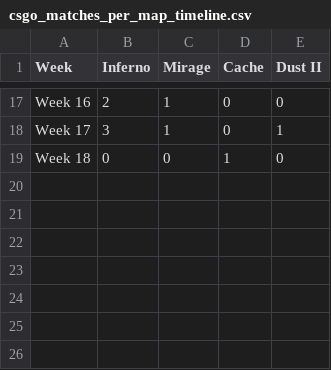
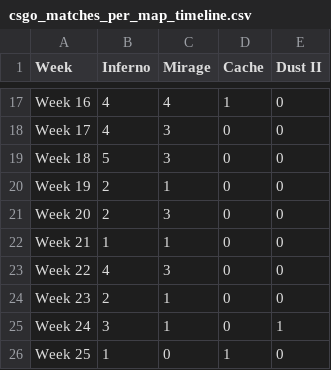
Before and after one commit to lucas-sg/infovis, a CSV file: Personal data project/data/csgo_matches_per_map_timeline.csv, drawn as a sheet; only a part is shown, gaps mark what is left out; the diff covers the shown part only; the diff names each change by its address in the sheet, - before the commit and + after, or states it on an @@ line.

```diff
--- a/Personal data project/data/csgo_matches_per_map_timeline.csv
+++ b/Personal data project/data/csgo_matches_per_map_timeline.csv
-B17 (Inferno): 2
+B17 (Inferno): 4
-C17 (Mirage): 1
+C17 (Mirage): 4
-D17 (Cache): 0
+D17 (Cache): 1
-B18 (Inferno): 3
+B18 (Inferno): 4
-C18 (Mirage): 1
+C18 (Mirage): 3
-E18 (Dust II): 1
+E18 (Dust II): 0
-B19 (Inferno): 0
+B19 (Inferno): 5
-C19 (Mirage): 0
+C19 (Mirage): 3
-D19 (Cache): 1
+D19 (Cache): 0
+row 20: Week 19 | 2 | 1 | 0 | 0
+row 21: Week 20 | 2 | 3 | 0 | 0
+row 22: Week 21 | 1 | 1 | 0 | 0
+row 23: Week 22 | 4 | 3 | 0 | 0
+row 24: Week 23 | 2 | 1 | 0 | 0
+row 25: Week 24 | 3 | 1 | 0 | 1
+row 26: Week 25 | 1 | 0 | 1 | 0
```
Also changed, not shown: 32 edited cells elsewhere in this file, Personal data project/data/csgo_matches_only_me.csv, Personal data project/data/csgo_net_wins_per_map_timeline.csv, 11 other files.
